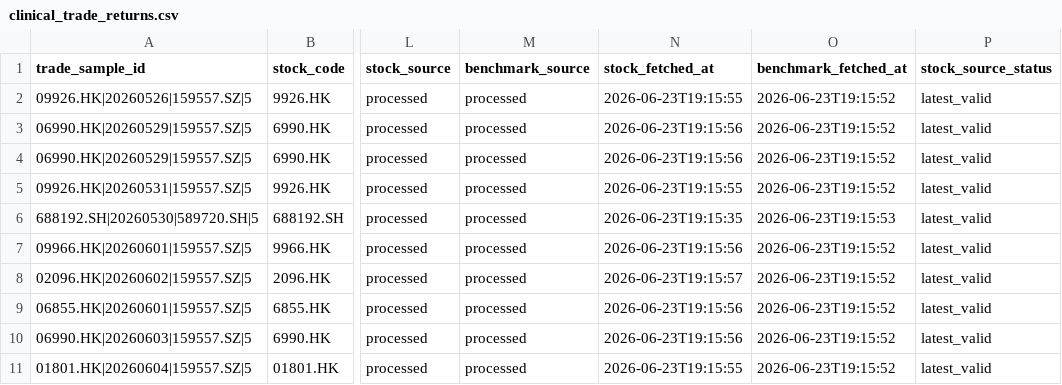
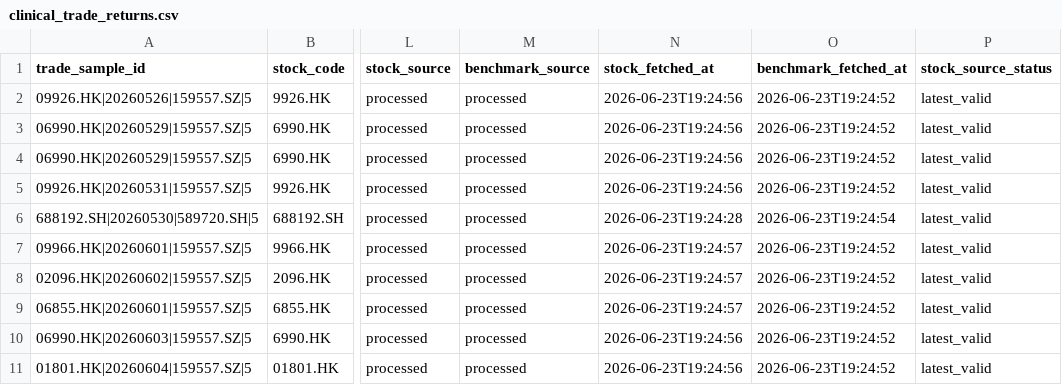
Before and after one commit to notepi/QuantPilot, a CSV file: s2/data/clinical_trade_returns.csv, drawn as a sheet; only a part is shown, gaps mark what is left out; the diff names each change by its address in the sheet, - before the commit and + after, or states it on an @@ line.

```diff
--- a/s2/data/clinical_trade_returns.csv
+++ b/s2/data/clinical_trade_returns.csv
-N2 (stock_fetched_at): 2026-06-23T19:15:55
+N2 (stock_fetched_at): 2026-06-23T19:24:56
-O2:O5 (benchmark_fetched_at): 2026-06-23T19:15:52
+O2:O5 (benchmark_fetched_at): 2026-06-23T19:24:52
-N3:N4 (stock_fetched_at): 2026-06-23T19:15:56
+N3:N4 (stock_fetched_at): 2026-06-23T19:24:56
-N5 (stock_fetched_at): 2026-06-23T19:15:55
+N5 (stock_fetched_at): 2026-06-23T19:24:56
-N6 (stock_fetched_at): 2026-06-23T19:15:35
+N6 (stock_fetched_at): 2026-06-23T19:24:28
-O6 (benchmark_fetched_at): 2026-06-23T19:15:53
+O6 (benchmark_fetched_at): 2026-06-23T19:24:54
-N7 (stock_fetched_at): 2026-06-23T19:15:56
+N7 (stock_fetched_at): 2026-06-23T19:24:57
-O7:O11 (benchmark_fetched_at): 2026-06-23T19:15:52
+O7:O11 (benchmark_fetched_at): 2026-06-23T19:24:52
-N8 (stock_fetched_at): 2026-06-23T19:15:57
+N8 (stock_fetched_at): 2026-06-23T19:24:57
-N9 (stock_fetched_at): 2026-06-23T19:15:56
+N9 (stock_fetched_at): 2026-06-23T19:24:57
-N10 (stock_fetched_at): 2026-06-23T19:15:56
+N10 (stock_fetched_at): 2026-06-23T19:24:56
-N11 (stock_fetched_at): 2026-06-23T19:15:55
+N11 (stock_fetched_at): 2026-06-23T19:24:56
```
Also changed, not shown: s2/data/hk_daily.csv, s2/output/data_audit/market_data_audit.csv, 19 other files.
